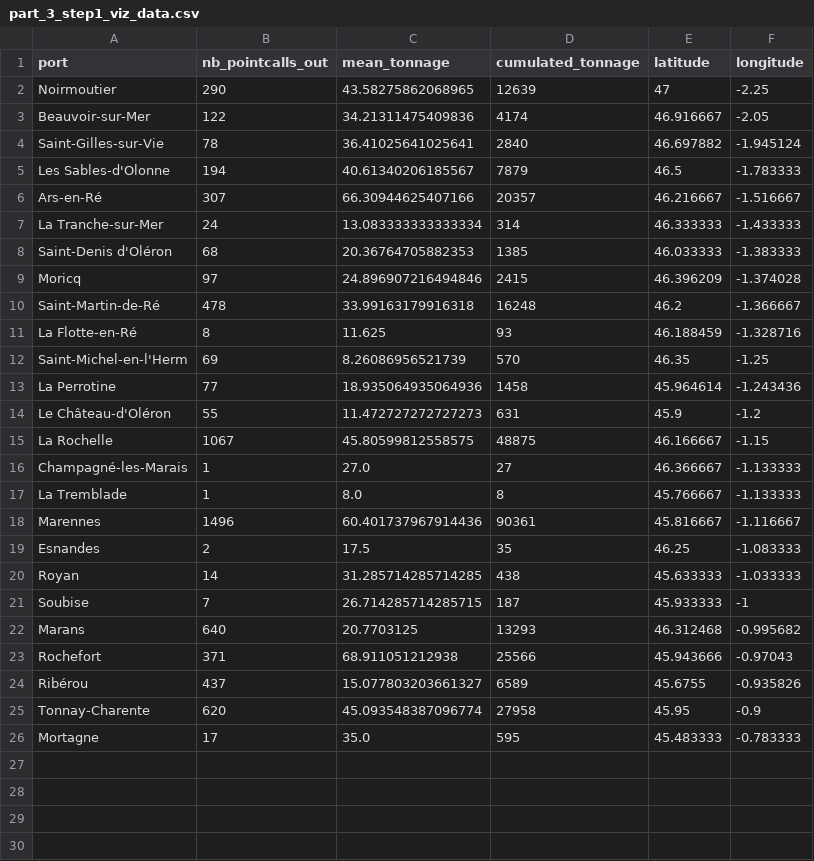
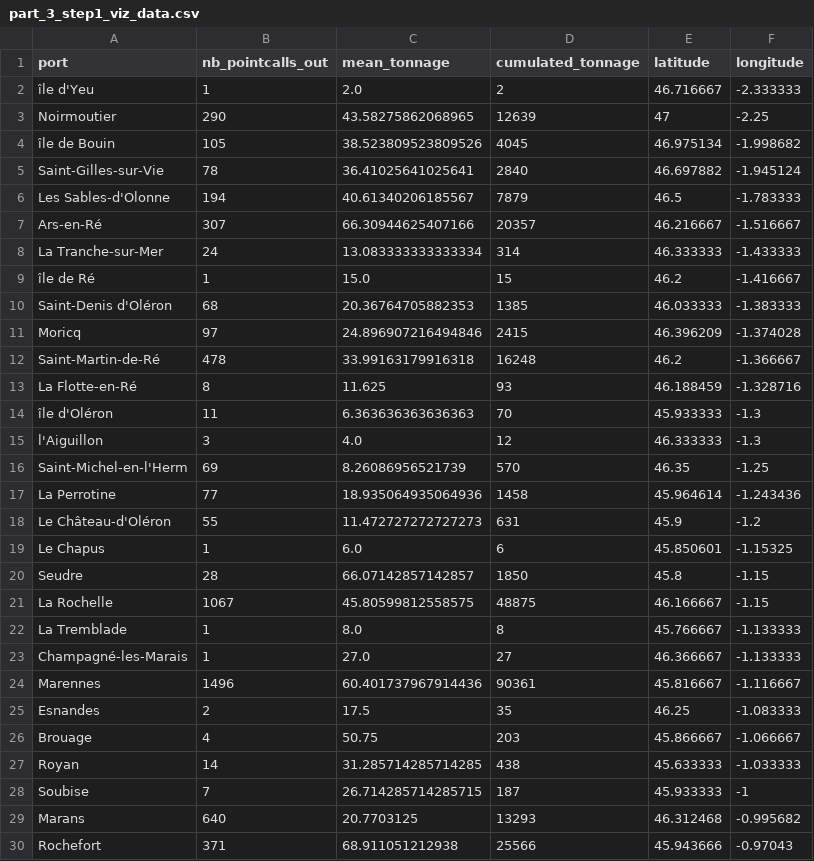
Before and after one commit to medialab/portic-storymaps-2021, a CSV file: public/data/part_3_step1_viz_data.csv, drawn as a sheet; only a part is shown; the shorter side is filled out with more unchanged rows; the diff covers the shown part only.

```diff
--- a/public/data/part_3_step1_viz_data.csv
+++ b/public/data/part_3_step1_viz_data.csv
@@ -1,4 +1,5 @@
 port,nb_pointcalls_out,mean_tonnage,cumulated_tonnage,latitude,longitude
+île d'Yeu,1,2.0,2,46.716667,-2.333333
 Noirmoutier,290,43.58275862068965,12639,47,-2.25
-Beauvoir-sur-Mer,122,34.21311475409836,4174,46.916667,-2.05
+île de Bouin,105,38.523809523809526,4045,46.975134,-1.998682
 Saint-Gilles-sur-Vie,78,36.41025641025641,2840,46.697882,-1.945124
@@ -7,2 +8,3 @@ Ars-en-Ré,307,66.30944625407166,20357,46.216667,-1.516667
 La Tranche-sur-Mer,24,13.083333333333334,314,46.333333,-1.433333
+île de Ré,1,15.0,15,46.2,-1.416667
 Saint-Denis d'Oléron,68,20.36764705882353,1385,46.033333,-1.383333
@@ -11,2 +13,4 @@ Saint-Martin-de-Ré,478,33.99163179916318,16248,46.2,-1.366667
 La Flotte-en-Ré,8,11.625,93,46.188459,-1.328716
+île d'Oléron,11,6.363636363636363,70,45.933333,-1.3
+l'Aiguillon,3,4.0,12,46.333333,-1.3
 Saint-Michel-en-l'Herm,69,8.26086956521739,570,46.35,-1.25
@@ -14,7 +18,10 @@ La Perrotine,77,18.935064935064936,1458,45.964614,-1.243436
 Le Château-d'Oléron,55,11.472727272727273,631,45.9,-1.2
+Le Chapus,1,6.0,6,45.850601,-1.15325
+Seudre,28,66.07142857142857,1850,45.8,-1.15
 La Rochelle,1067,45.80599812558575,48875,46.166667,-1.15
+La Tremblade,1,8.0,8,45.766667,-1.133333
 Champagné-les-Marais,1,27.0,27,46.366667,-1.133333
-La Tremblade,1,8.0,8,45.766667,-1.133333
 Marennes,1496,60.401737967914436,90361,45.816667,-1.116667
 Esnandes,2,17.5,35,46.25,-1.083333
+Brouage ,4,50.75,203,45.866667,-1.066667
 Royan,14,31.285714285714285,438,45.633333,-1.033333
```
Also changed, not shown: 3 added rows elsewhere in this file, public/data/decline_LR_products.csv, public/data/decline_longitudinal_data.csv, 12 other files.
